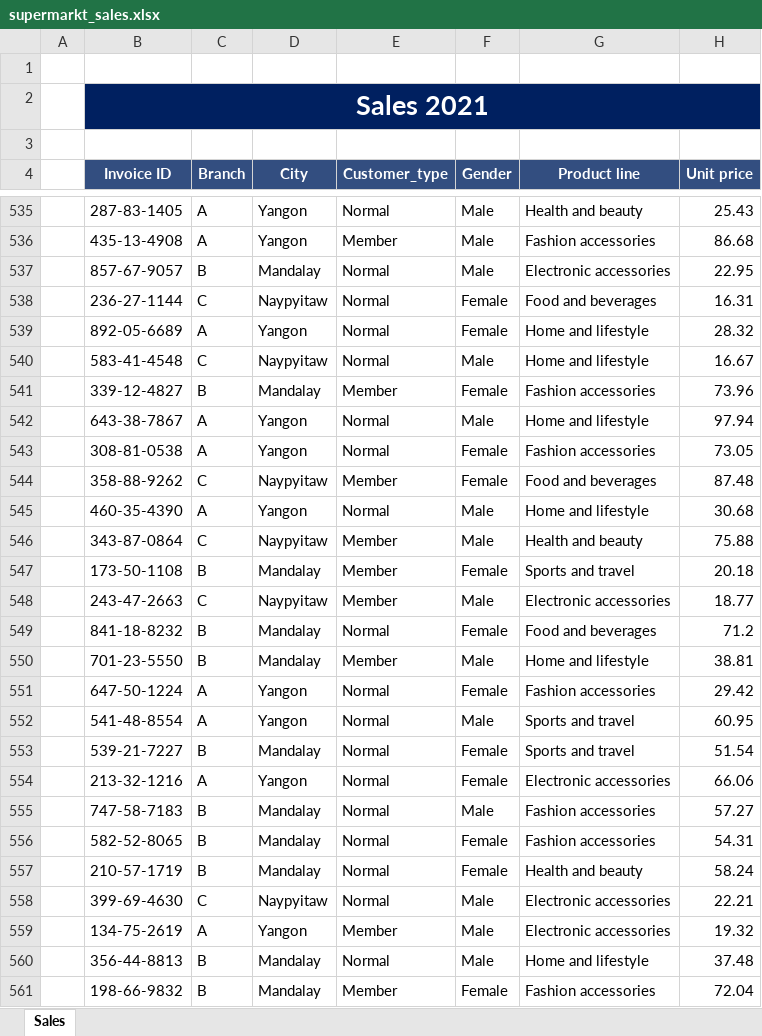
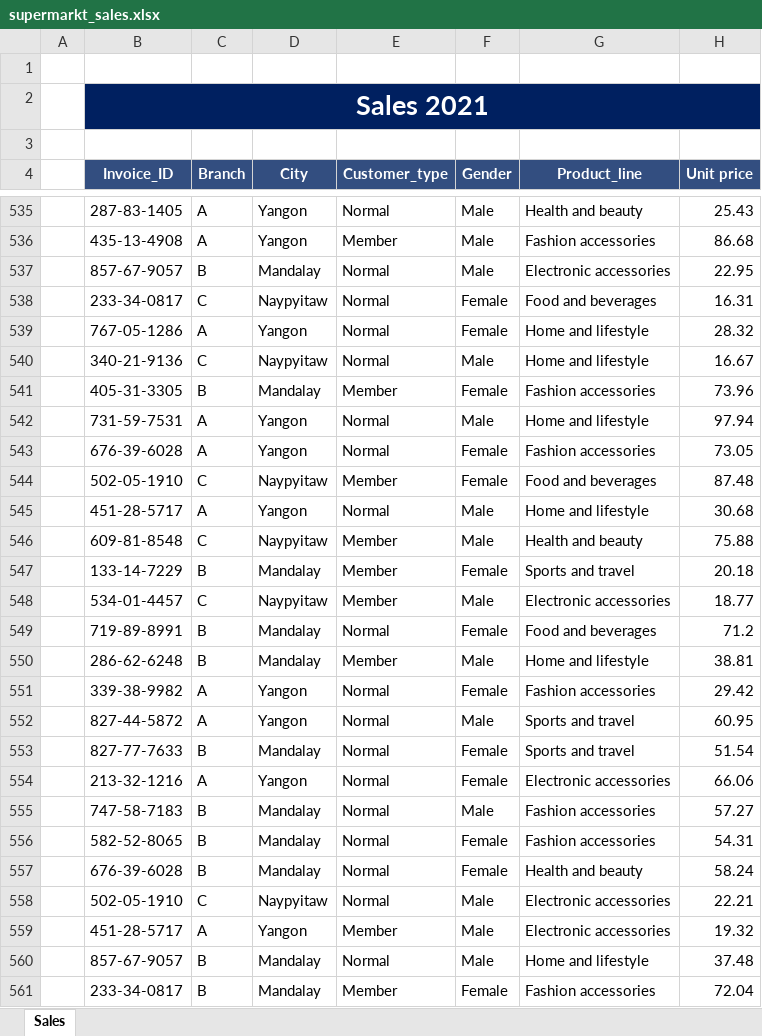
Before and after one commit to abhin2002/DS_project, an Excel workbook: supermarkt_sales.xlsx, sheet Sales, drawn as a sheet; only a part is shown, gaps mark what is left out; values as stored, in another font and other column widths than the file's, no borders; the diff covers the shown part only; the diff names each change by its address in the sheet, - before the commit and + after, or states it on an @@ line.

```diff
--- a/supermarkt_sales.xlsx (sheet Sales)
+++ b/supermarkt_sales.xlsx (sheet Sales)
-B4: Invoice ID
+B4: Invoice_ID
-G4: Product line
+G4: Product_line
-B538 (Invoice_ID): 236-27-1144
+B538 (Invoice_ID): 233-34-0817
-B539 (Invoice_ID): 892-05-6689
+B539 (Invoice_ID): 767-05-1286
-B540 (Invoice_ID): 583-41-4548
+B540 (Invoice_ID): 340-21-9136
-B541 (Invoice_ID): 339-12-4827
+B541 (Invoice_ID): 405-31-3305
-B542 (Invoice_ID): 643-38-7867
+B542 (Invoice_ID): 731-59-7531
-B543 (Invoice_ID): 308-81-0538
+B543 (Invoice_ID): 676-39-6028
-B544 (Invoice_ID): 358-88-9262
+B544 (Invoice_ID): 502-05-1910
-B545 (Invoice_ID): 460-35-4390
+B545 (Invoice_ID): 451-28-5717
-B546 (Invoice_ID): 343-87-0864
+B546 (Invoice_ID): 609-81-8548
-B547 (Invoice_ID): 173-50-1108
+B547 (Invoice_ID): 133-14-7229
-B548 (Invoice_ID): 243-47-2663
+B548 (Invoice_ID): 534-01-4457
-B549 (Invoice_ID): 841-18-8232
+B549 (Invoice_ID): 719-89-8991
-B550 (Invoice_ID): 701-23-5550
+B550 (Invoice_ID): 286-62-6248
-B551 (Invoice_ID): 647-50-1224
+B551 (Invoice_ID): 339-38-9982
-B552 (Invoice_ID): 541-48-8554
+B552 (Invoice_ID): 827-44-5872
-B553 (Invoice_ID): 539-21-7227
+B553 (Invoice_ID): 827-77-7633
-B557 (Invoice_ID): 210-57-1719
+B557 (Invoice_ID): 676-39-6028
-B558 (Invoice_ID): 399-69-4630
+B558 (Invoice_ID): 502-05-1910
-B559 (Invoice_ID): 134-75-2619
+B559 (Invoice_ID): 451-28-5717
-B560 (Invoice_ID): 356-44-8813
+B560 (Invoice_ID): 857-67-9057
-B561 (Invoice_ID): 198-66-9832
+B561 (Invoice_ID): 233-34-0817
```
Also changed, not shown: 739 edited cells elsewhere in this sheet, 1 other file.
